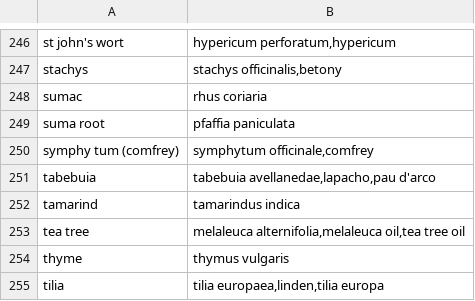
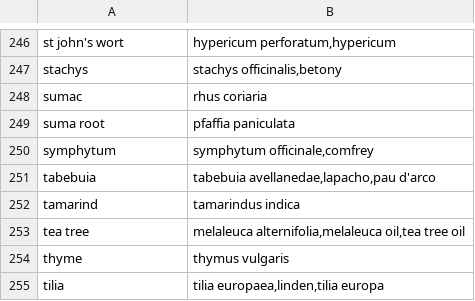
Before and after one commit to domidels/plant-therapeutic-mvp, a CSV file: app/data/seed_plants.csv, drawn as a sheet; only a part is shown, gaps mark what is left out.

```diff
--- a/app/data/seed_plants.csv
+++ b/app/data/seed_plants.csv
@@ -249,3 +249,3 @@ sumac,"rhus coriaria"
 suma root,"pfaffia paniculata"
-symphy tum (comfrey),"symphytum officinale,comfrey"
+symphytum,"symphytum officinale,comfrey"
 tabebuia,"tabebuia avellanedae,lapacho,pau d'arco"
```
Also changed, not shown: 2 other files.
